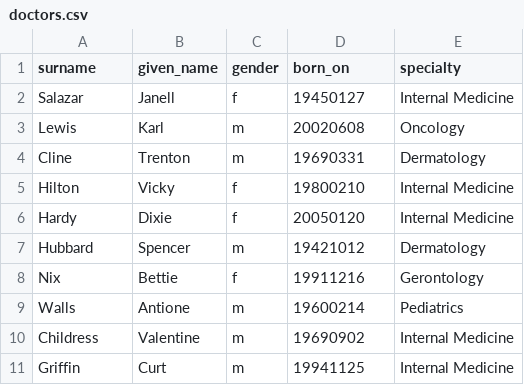
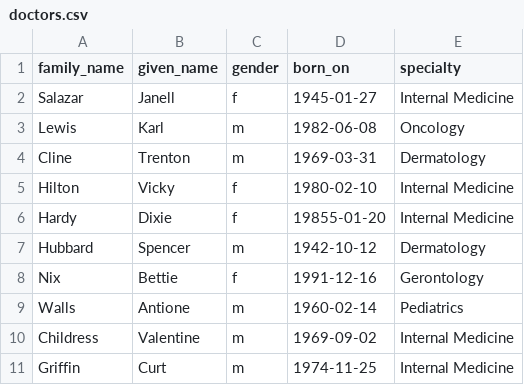
Before and after one commit to ga-wdi-boston/sql-references-diagnostic, a CSV file: data/doctors.csv, drawn as a sheet.

Commit message:
Improve column names, date format
surname -> family_name
YYYYMMDD -> YYYY-MM-DD

```diff
--- a/data/doctors.csv
+++ b/data/doctors.csv
@@ -1,11 +1,11 @@
-surname,given_name,gender,born_on,specialty
-Salazar,Janell,f,19450127,Internal Medicine
-Lewis,Karl,m,20020608,Oncology
-Cline,Trenton,m,19690331,Dermatology
-Hilton,Vicky,f,19800210,Internal Medicine
-Hardy,Dixie,f,20050120,Internal Medicine
-Hubbard,Spencer,m,19421012,Dermatology
-Nix,Bettie,f,19911216,Gerontology
-Walls,Antione,m,19600214,Pediatrics
-Childress,Valentine,m,19690902,Internal Medicine
-Griffin,Curt,m,19941125,Internal Medicine
+family_name,given_name,gender,born_on,specialty
+Salazar,Janell,f,1945-01-27,Internal Medicine
+Lewis,Karl,m,1982-06-08,Oncology
+Cline,Trenton,m,1969-03-31,Dermatology
+Hilton,Vicky,f,1980-02-10,Internal Medicine
+Hardy,Dixie,f,19855-01-20,Internal Medicine
+Hubbard,Spencer,m,1942-10-12,Dermatology
+Nix,Bettie,f,1991-12-16,Gerontology
+Walls,Antione,m,1960-02-14,Pediatrics
+Childress,Valentine,m,1969-09-02,Internal Medicine
+Griffin,Curt,m,1974-11-25,Internal Medicine
```
Also changed, not shown: data/patients.csv.
